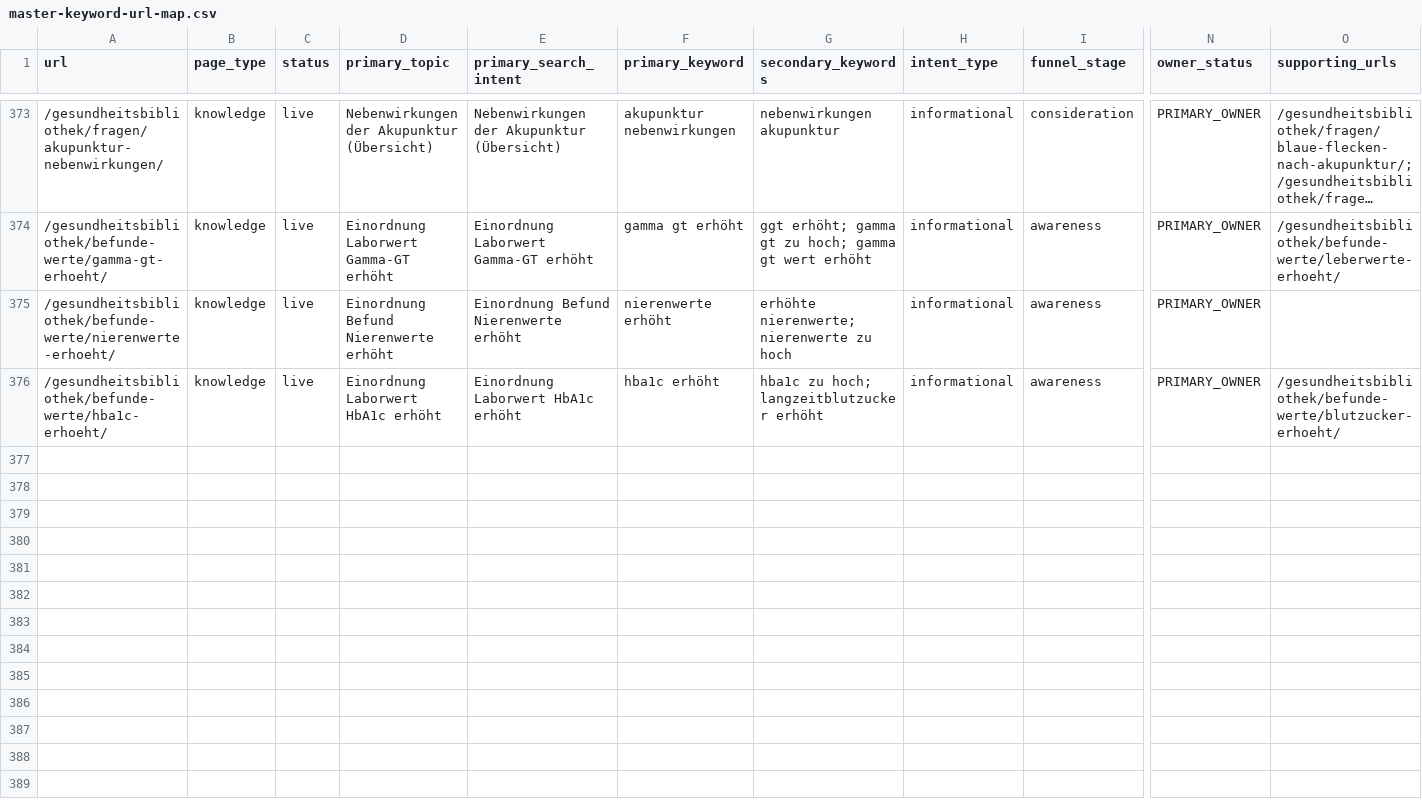
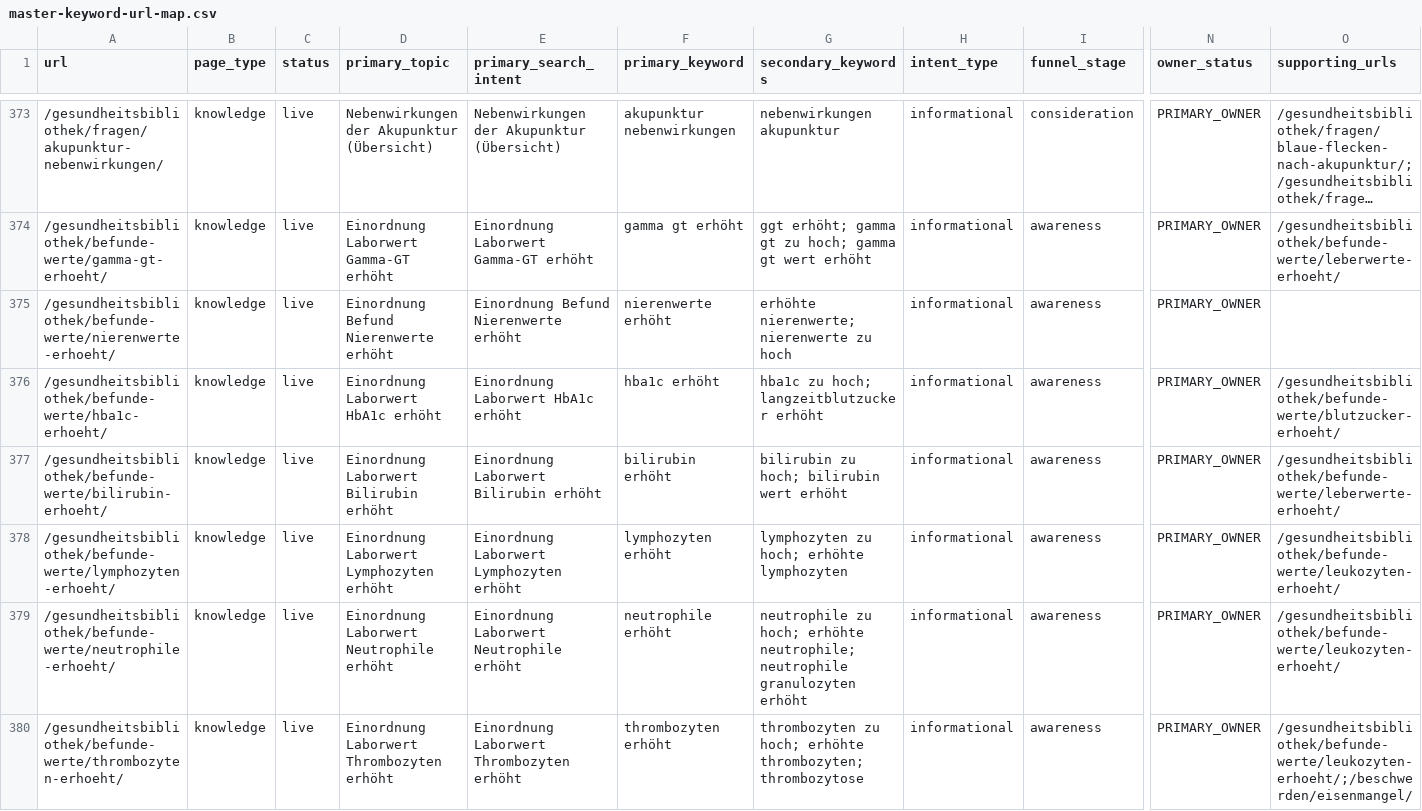
Before and after one commit to Thehwang88/tcm-ch, a CSV file: seo/master-keyword-url-map.csv, drawn as a sheet; only a part is shown, gaps mark what is left out; long unchanged cells end in …; rows hold the shown columns only; the diff names each change by its address in the sheet, - before the commit and + after, or states it on an @@ line.

```diff
--- a/seo/master-keyword-url-map.csv
+++ b/seo/master-keyword-url-map.csv
+row 377: /gesundheitsbibliothek/befunde-werte/bilirubin-erhoeht/ | knowledge | live | Einordnung Laborwert Bilirubin erhöht | Einordnung Laborwert Bilirubin erhöht | bilirubin erhöht | bilirubin zu hoch; bilirubin wert erhöht | informational | awareness | PRIMARY_OWNER | /gesundheitsbibliothek/befunde-werte/leberwerte-erhoeht/
+row 378: /gesundheitsbibliothek/befunde-werte/lymphozyten-erhoeht/ | knowledge | live | Einordnung Laborwert Lymphozyten erhöht | Einordnung Laborwert Lymphozyten erhöht | lymphozyten erhöht | lymphozyten zu hoch; erhöhte lymphozyten | informational | awareness | PRIMARY_OWNER | /gesundheitsbibliothek/befunde-werte/leukozyten-erhoeht/
+row 379: /gesundheitsbibliothek/befunde-werte/neutrophile-erhoeht/ | knowledge | live | Einordnung Laborwert Neutrophile erhöht | Einordnung Laborwert Neutrophile erhöht | neutrophile erhöht | neutrophile zu hoch; erhöhte neutrophile; neutrophile granulozyten erhöht | informational | awareness | PRIMARY_OWNER | /gesundheitsbibliothek/befunde-werte/leukozyten-erhoeht/
+row 380: /gesundheitsbibliothek/befunde-werte/thrombozyten-erhoeht/ | knowledge | live | Einordnung Laborwert Thrombozyten erhöht | Einordnung Laborwert Thrombozyten erhöht | thrombozyten erhöht | thrombozyten zu hoch; erhöhte thrombozyten; thrombozytose | informational | awareness | PRIMARY_OWNER | /gesundheitsbibliothek/befunde-werte/leukozyten-erhoeht/;/beschwerden/eisenmangel/
```
Also changed, not shown: 5 other files.
